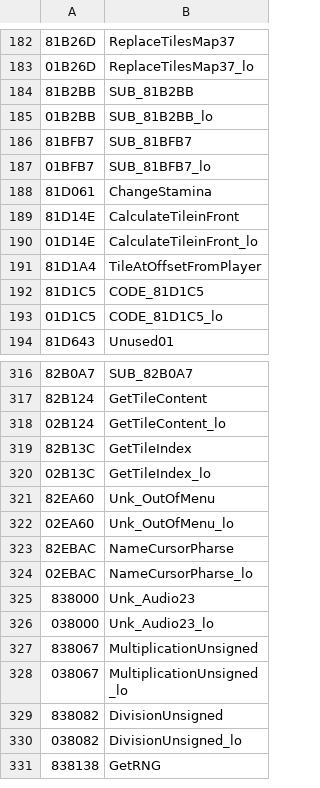
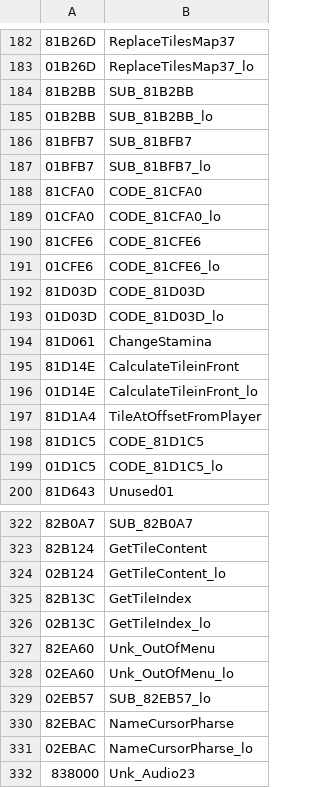
Before and after one commit to RodoLy/HarvestMoonSnesDecomp, a TSV file: data/decomp_names.tsv, drawn as a sheet; only a part is shown, gaps mark what is left out; the shorter side is filled out with more unchanged rows.

Commit message:
El objeto con sprite del jugador y el cursor del nombre (59,66 %)
src/objects.c: CODE_81CFA0 (crear el objeto del jugador desde su animación, tabla DATA8_81D210), CODE_81CFE6 (cada cuadro: moverlo y cambiarle el sprite cuando cambia la animación) y CODE_81D03D (releerlo y apagar el bit $2000 del estado al terminar la animación). src/menus.c: SUB_82EB57 (el sprite del cursor en la x/y de la casilla de la pantalla del nombre). Verificadas con 2.000 llamadas al azar cada una, 8 números rotos a propósito y 12.000 llamadas en vivo. Guías al día (5.12, 5.17).

```diff
--- a/data/decomp_names.tsv
+++ b/data/decomp_names.tsv
@@ -187,2 +187,8 @@
 01BFB7	SUB_81BFB7_lo
+81CFA0	CODE_81CFA0
+01CFA0	CODE_81CFA0_lo
+81CFE6	CODE_81CFE6
+01CFE6	CODE_81CFE6_lo
+81D03D	CODE_81D03D
+01D03D	CODE_81D03D_lo
 81D061	ChangeStamina
@@ -322,2 +328,3 @@
 02EA60	Unk_OutOfMenu_lo
+02EB57	SUB_82EB57_lo
 82EBAC	NameCursorPharse
```
Also changed, not shown: 11 other files.
